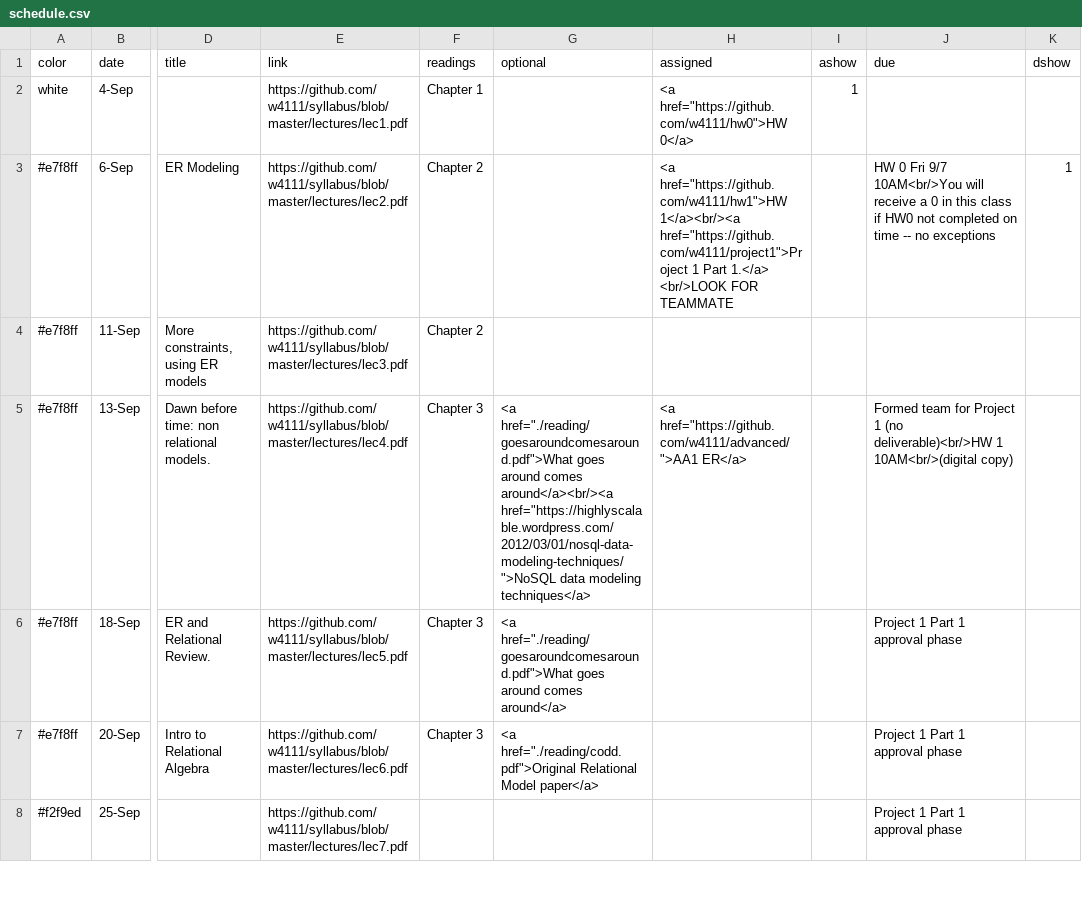
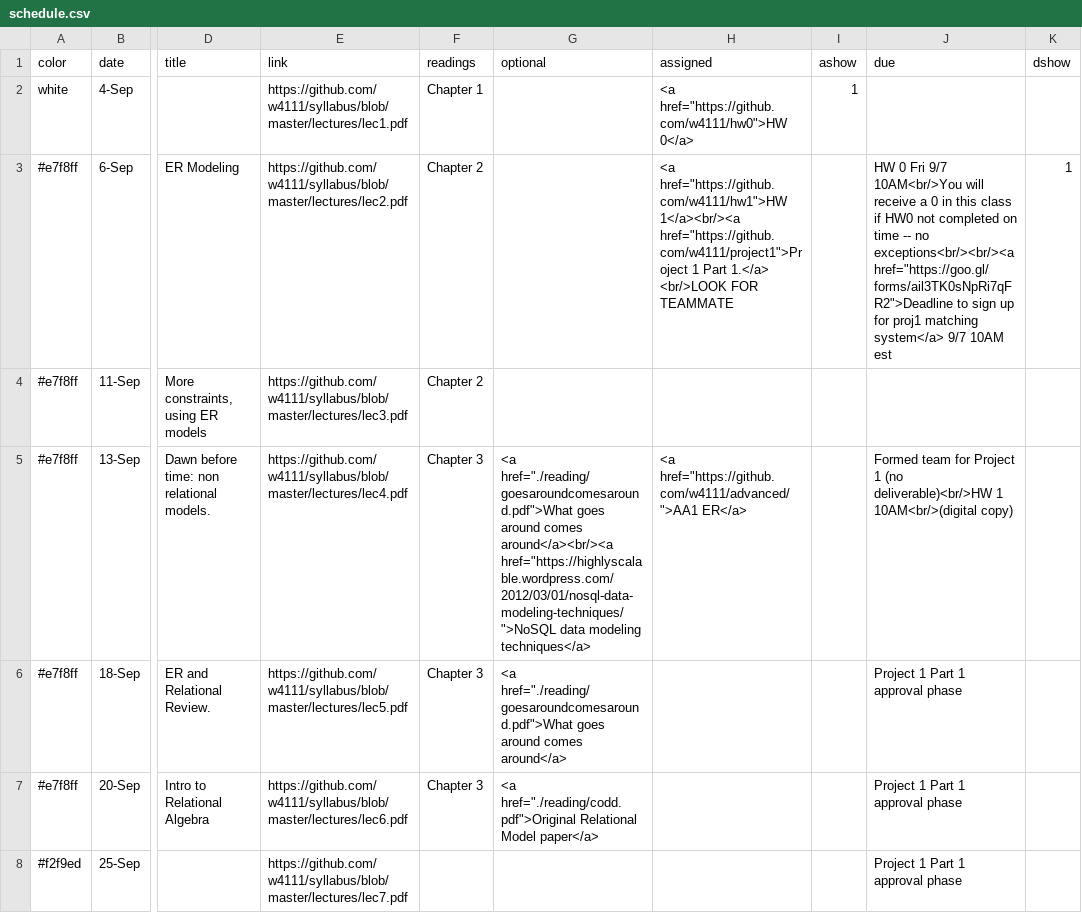
Before and after one commit to amitashukla/w4111.github.io, a CSV file: _data/schedule.csv, drawn as a sheet; only a part is shown, gaps mark what is left out; the diff names each change by its address in the sheet, - before the commit and + after, or states it on an @@ line.

Commit message:
updated site

```diff
--- a/_data/schedule.csv
+++ b/_data/schedule.csv
-J3 (due): …-- no exceptions
+J3 (due): …-- no exceptions<br/><br/><a href="https://goo.gl/forms/ail3TK0sNpRi7qFR2">Deadline to sign up for proj1 matching system</a> 9/7 10AM est
```
